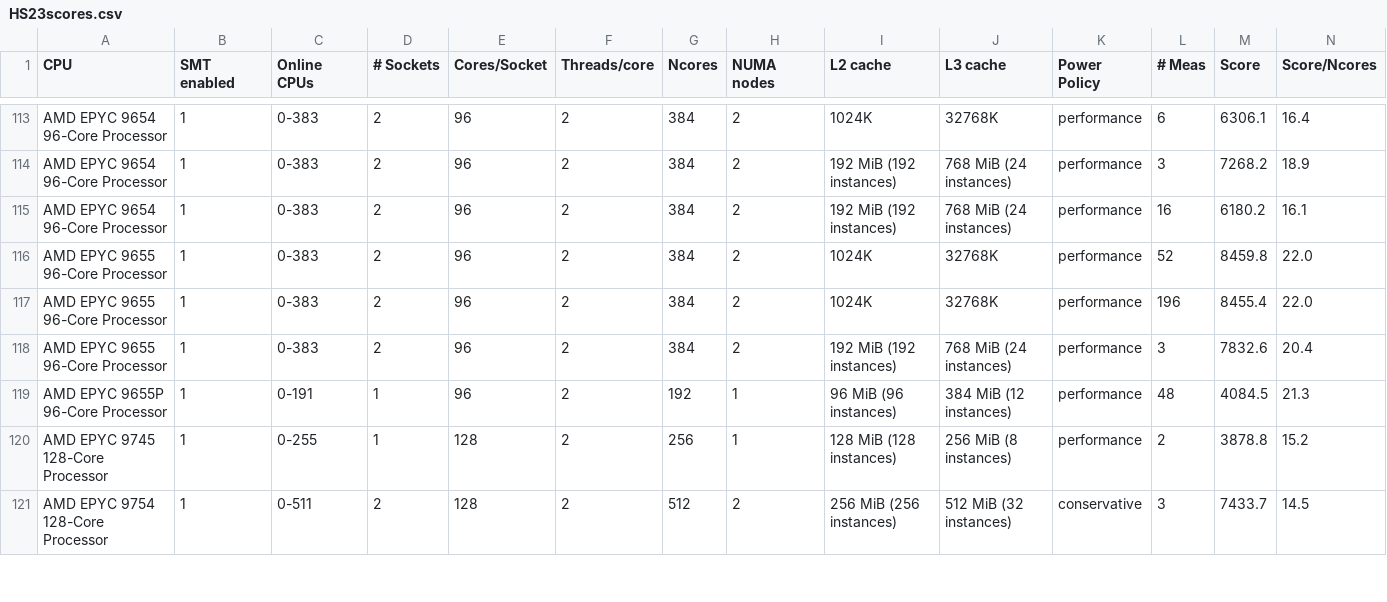
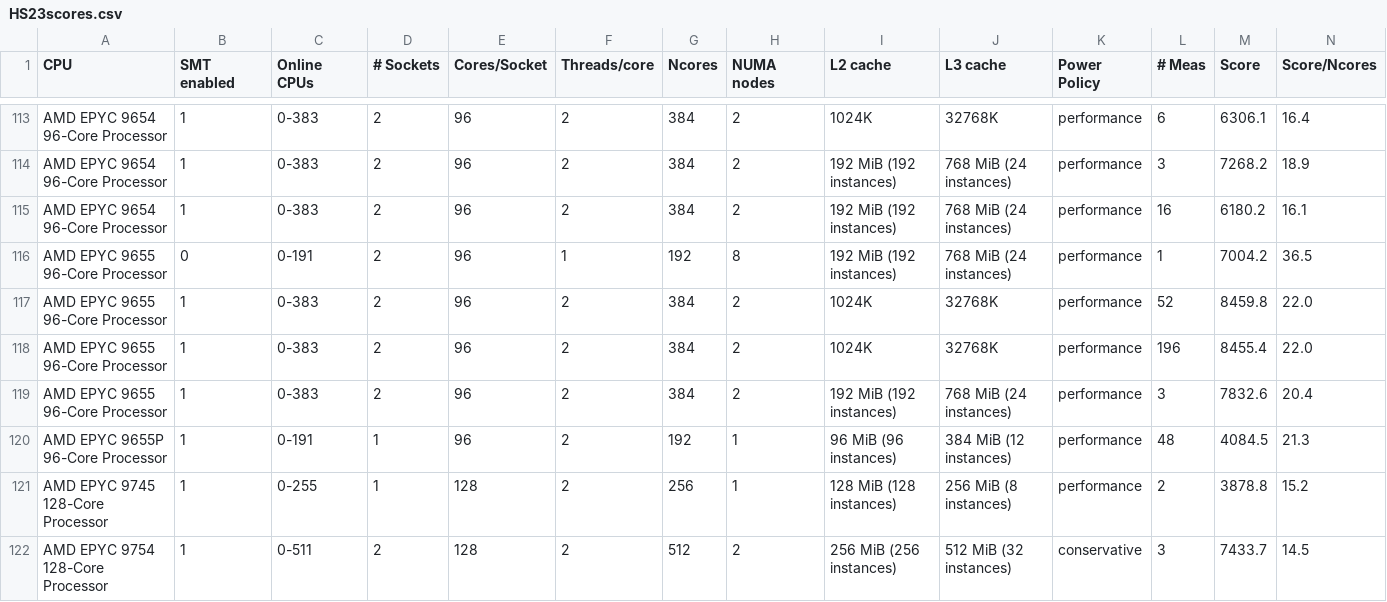
Before and after one commit to HEPiX-Forum/hepix-forum.github.io, a CSV file: _data/HS23scores.csv, drawn as a sheet; only a part is shown, gaps mark what is left out; rows hold the shown columns only; the diff names each change by its address in the sheet, - before the commit and + after, or states it on an @@ line.

Commit message:
CI job updates HS23 table (https://gitlab.cern.ch/hep-benchmarks/private-tools/-/jobs/69702078)

```diff
--- a/_data/HS23scores.csv
+++ b/_data/HS23scores.csv
+row 116: AMD EPYC 9655 96-Core Processor | 0 | 0-191 | 2 | 96 | 1 | 192 | 8 | 192 MiB (192 instances) | 768 MiB (24 instances) | performance | 1 | 7004.2 | 36.5
```
